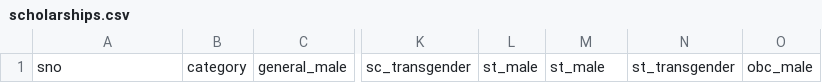
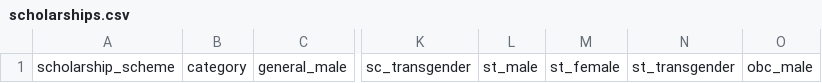
Before and after one commit to Yawar07/institutional-data-system, a CSV file: data/scholarships.csv, drawn as a sheet; only a part is shown, gaps mark what is left out; the diff names each change by its address in the sheet, - before the commit and + after, or states it on an @@ line.

```diff
--- a/data/scholarships.csv
+++ b/data/scholarships.csv
-A1: sno
+A1: scholarship_scheme
-M1: st_male
+M1: st_female
```
Also changed, not shown: data/examination_results.csv, data/programmes.csv, 14 other files.
